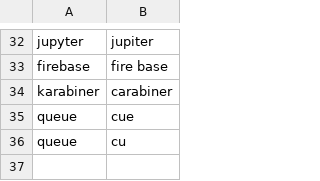
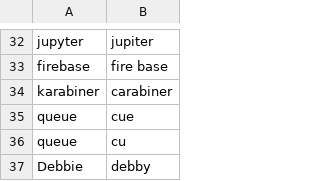
Before and after one commit to talonhub/community, a CSV file: settings/words_to_replace.csv, drawn as a sheet; only a part is shown, gaps mark what is left out.

```diff
--- a/settings/words_to_replace.csv
+++ b/settings/words_to_replace.csv
@@ -36 +36,2 @@ queue,cue
 queue,cu
+Debbie,debby
```
Also changed, not shown: settings/additional_words.csv, 27 other files.
